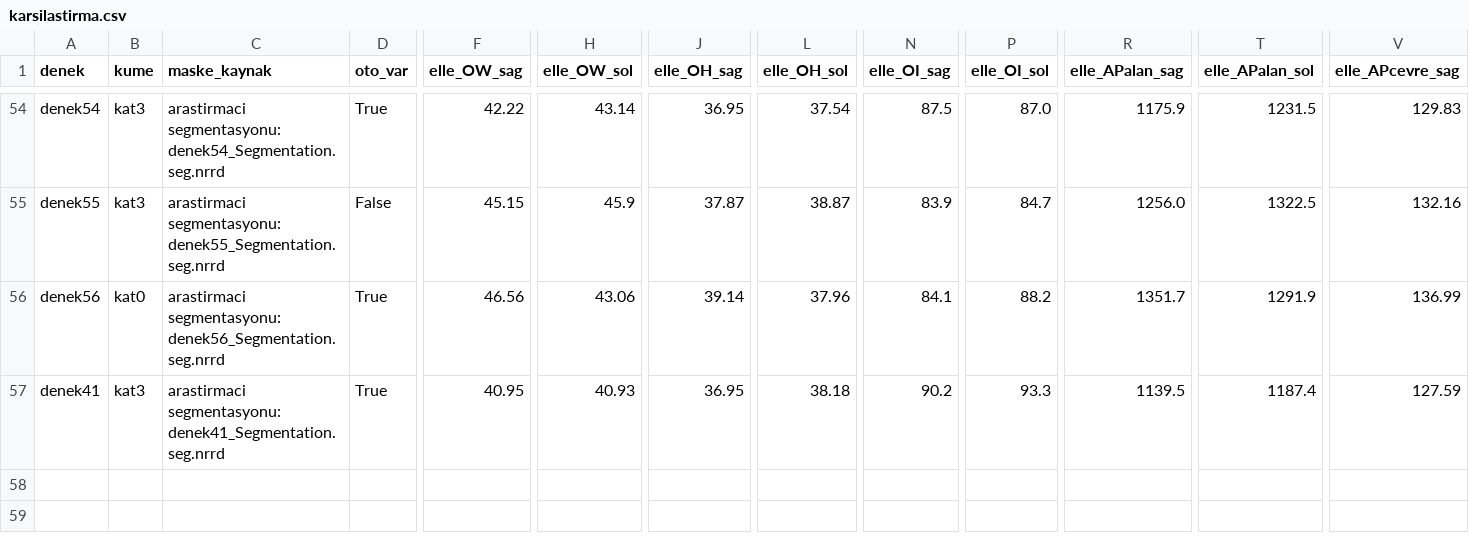
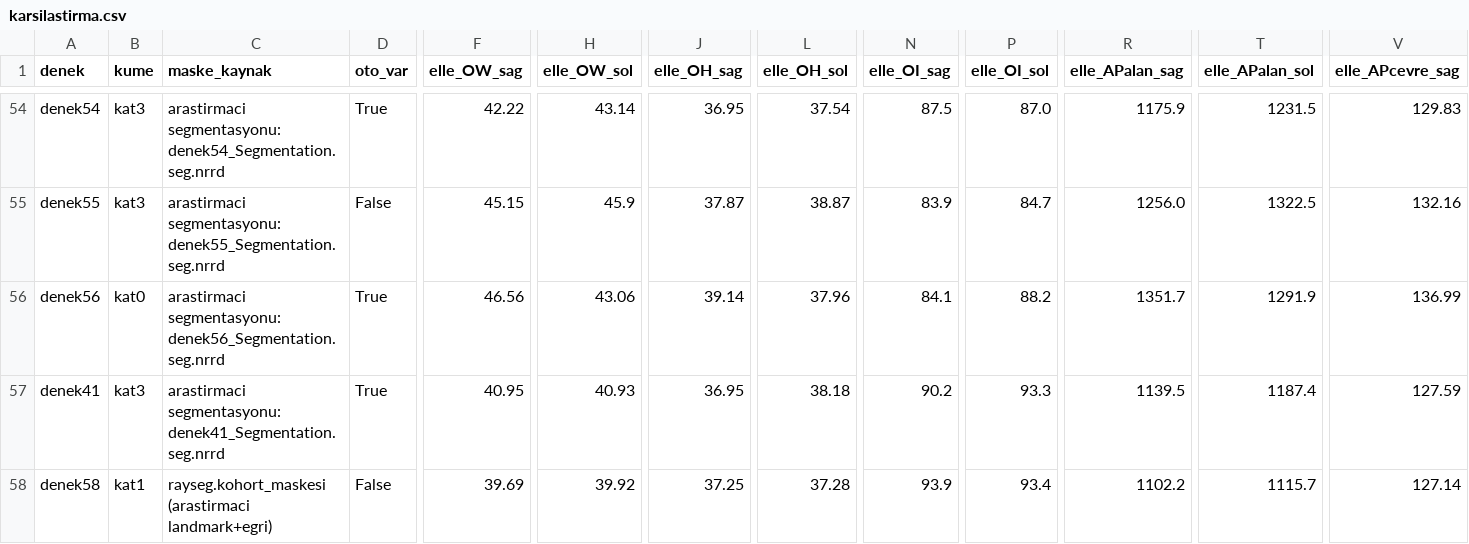
Before and after one commit to mortemdulcem/orMORjen-tr, a CSV file: kohort/elle_duzeltme/karsilastirma.csv, drawn as a sheet; only a part is shown, gaps mark what is left out; rows hold the shown columns only; the diff names each change by its address in the sheet, - before the commit and + after, or states it on an @@ line.

```diff
--- a/kohort/elle_duzeltme/karsilastirma.csv
+++ b/kohort/elle_duzeltme/karsilastirma.csv
+row 58: denek58 | kat1 | rayseg.kohort_maskesi (arastirmaci landmark+egri) | False | 39.69 | 39.92 | 37.25 | 37.28 | 93.9 | 93.4 | 1102.2 | 1115.7 | 127.14
```
Also changed, not shown: 2 other files.
